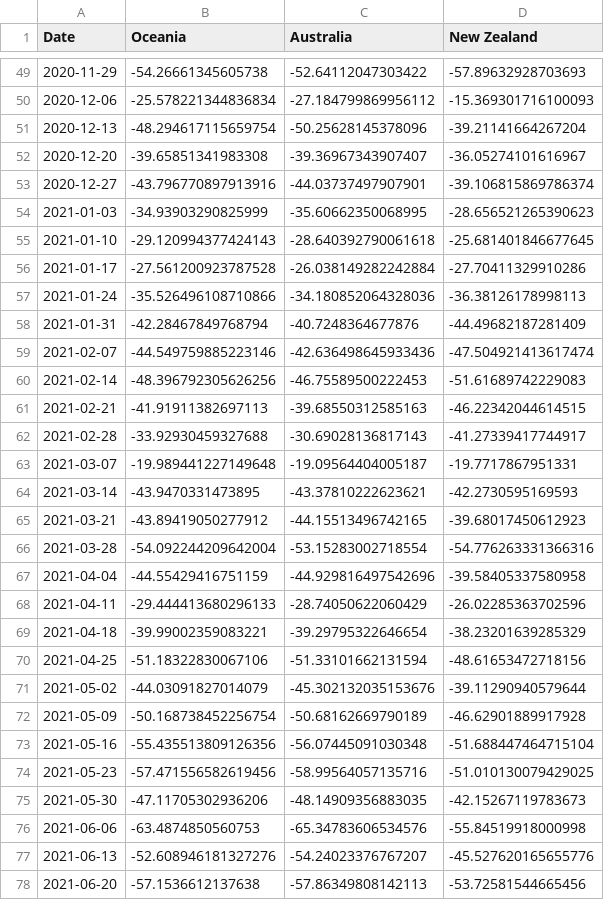
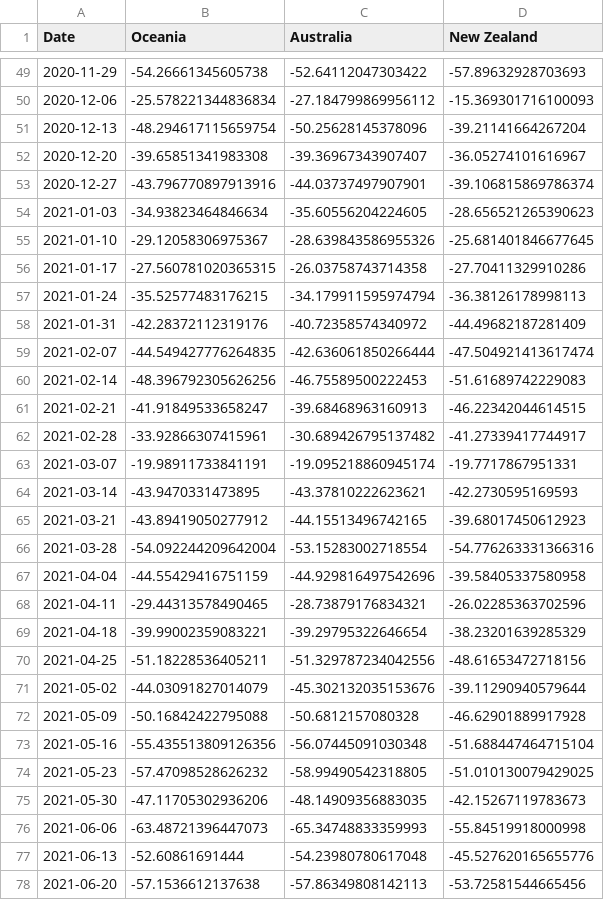
Before and after one commit to yasmine1995/marketing_tracker, a CSV file: Oceania_bookings.csv, drawn as a sheet; only a part is shown, gaps mark what is left out; the diff covers the shown part only.

```diff
--- a/Oceania_bookings.csv
+++ b/Oceania_bookings.csv
@@ -53,12 +53,12 @@ Date,Oceania,Australia,New Zealand
 2020-12-27,-43.796770897913916,-44.03737497907901,-39.106815869786374
-2021-01-03,-34.93903290825999,-35.60662350068995,-28.656521265390623
-2021-01-10,-29.120994377424143,-28.640392790061618,-25.681401846677645
-2021-01-17,-27.561200923787528,-26.038149282242884,-27.70411329910286
-2021-01-24,-35.526496108710866,-34.180852064328036,-36.38126178998113
-2021-01-31,-42.28467849768794,-40.7248364677876,-44.49682187281409
-2021-02-07,-44.549759885223146,-42.636498645933436,-47.504921413617474
+2021-01-03,-34.93823464846634,-35.60556204224605,-28.656521265390623
+2021-01-10,-29.12058306975367,-28.639843586955326,-25.681401846677645
+2021-01-17,-27.560781020365315,-26.03758743714358,-27.70411329910286
+2021-01-24,-35.52577483176215,-34.179911595974794,-36.38126178998113
+2021-01-31,-42.28372112319176,-40.72358574340972,-44.49682187281409
+2021-02-07,-44.549427776264835,-42.636061850266444,-47.504921413617474
 2021-02-14,-48.396792305626256,-46.75589500222453,-51.61689742229083
-2021-02-21,-41.91911382697113,-39.68550312585163,-46.22342044614515
-2021-02-28,-33.92930459327688,-30.69028136817143,-41.27339417744917
-2021-03-07,-19.989441227149648,-19.09564404005187,-19.7717867951331
+2021-02-21,-41.91849533658247,-39.68468963160913,-46.22342044614515
+2021-02-28,-33.92866307415961,-30.689426795137482,-41.27339417744917
+2021-03-07,-19.98911733841191,-19.095218860945174,-19.7717867951331
 2021-03-14,-43.9470331473895,-43.37810222623621,-42.2730595169593
@@ -67,12 +67,12 @@ Date,Oceania,Australia,New Zealand
 2021-04-04,-44.55429416751159,-44.929816497542696,-39.58405337580958
-2021-04-11,-29.444413680296133,-28.74050622060429,-26.02285363702596
+2021-04-11,-29.44313578490465,-28.73879176834321,-26.02285363702596
 2021-04-18,-39.99002359083221,-39.29795322646654,-38.23201639285329
-2021-04-25,-51.18322830067106,-51.33101662131594,-48.61653472718156
+2021-04-25,-51.18228536405211,-51.329787234042556,-48.61653472718156
 2021-05-02,-44.03091827014079,-45.302132035153676,-39.11290940579644
-2021-05-09,-50.168738452256754,-50.68162669790189,-46.62901889917928
+2021-05-09,-50.16842422795088,-50.6812157080328,-46.62901889917928
 2021-05-16,-55.435513809126356,-56.07445091030348,-51.688447464715104
-2021-05-23,-57.471556582619456,-58.99564057135716,-51.010130079429025
+2021-05-23,-57.47098528626232,-58.99490542318805,-51.010130079429025
 2021-05-30,-47.11705302936206,-48.14909356883035,-42.15267119783673
-2021-06-06,-63.4874850560753,-65.34783606534576,-55.84519918000998
-2021-06-13,-52.608946181327276,-54.24023376767207,-45.527620165655776
+2021-06-06,-63.48721396447073,-65.34748833359993,-55.84519918000998
+2021-06-13,-52.60861691444,-54.23980780617048,-45.527620165655776
 2021-06-20,-57.1536612137638,-57.86349808142113,-53.72581544665456
```
Also changed, not shown: 3 added rows and 149 edited cells elsewhere in this file, Asia_bookings.csv, EU_bookings.csv, 13 other files.
